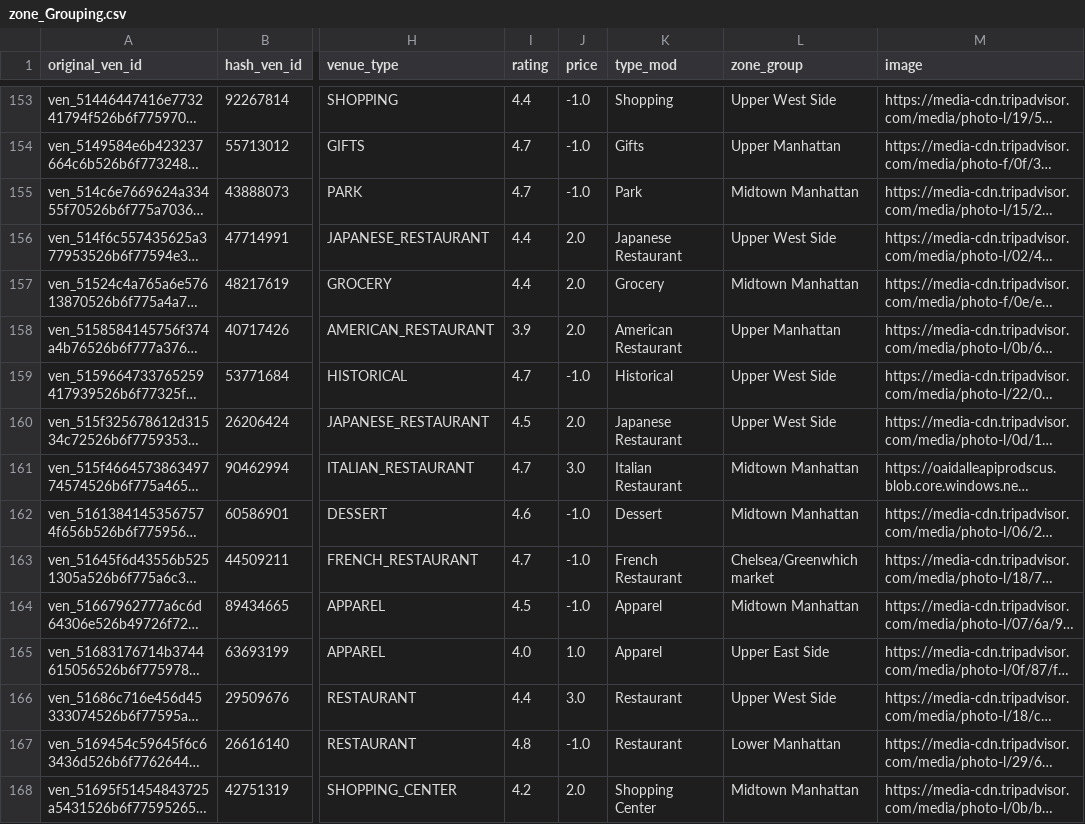
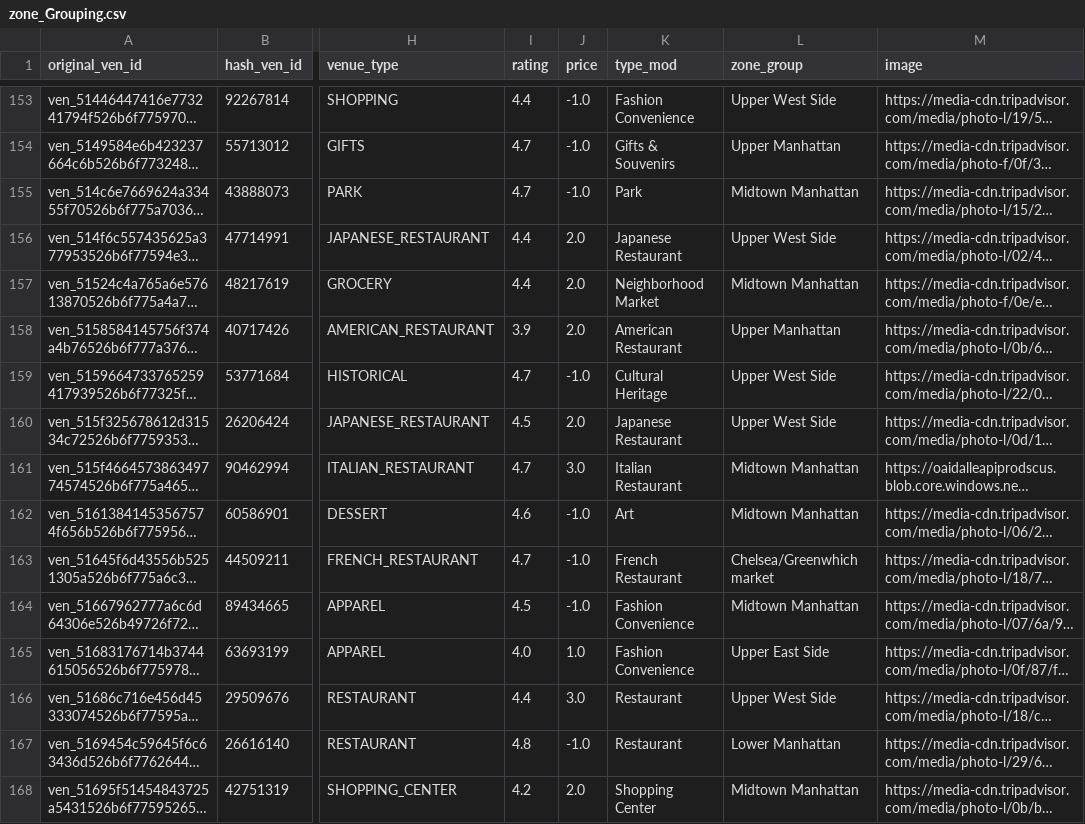
Before and after one commit to tfiroze/smart_city_explorer, a CSV file: backend/services/venue_model/zone_Grouping.csv, drawn as a sheet; only a part is shown, gaps mark what is left out; long unchanged cells end in …; the diff covers the shown part only; the diff names each change by its address in the sheet, - before the commit and + after, or states it on an @@ line.

```diff
--- a/backend/services/venue_model/zone_Grouping.csv
+++ b/backend/services/venue_model/zone_Grouping.csv
-K153 (type_mod): Shopping
+K153 (type_mod): Fashion Convenience
-K154 (type_mod): Gifts
+K154 (type_mod): Gifts & Souvenirs
-K157 (type_mod): Grocery
+K157 (type_mod): Neighborhood Market
-K159 (type_mod): Historical
+K159 (type_mod): Cultural Heritage
-K162 (type_mod): Dessert
+K162 (type_mod): Art
-K164:K165 (type_mod): Apparel
+K164:K165 (type_mod): Fashion Convenience
```
Also changed, not shown: 147 edited cells elsewhere in this file, 1 other file.
